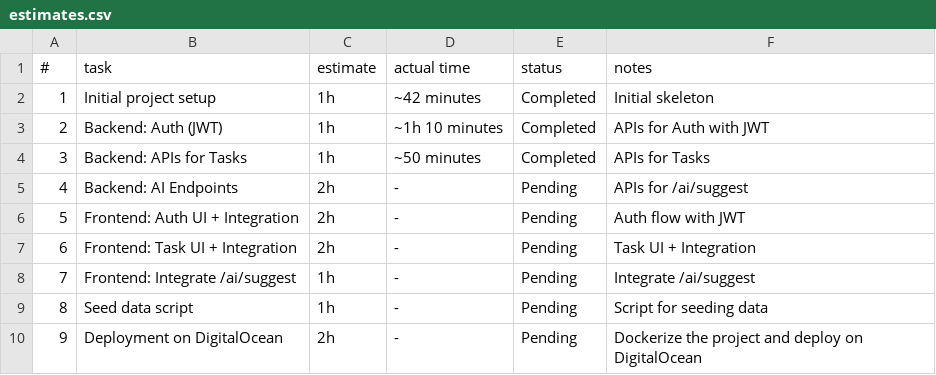
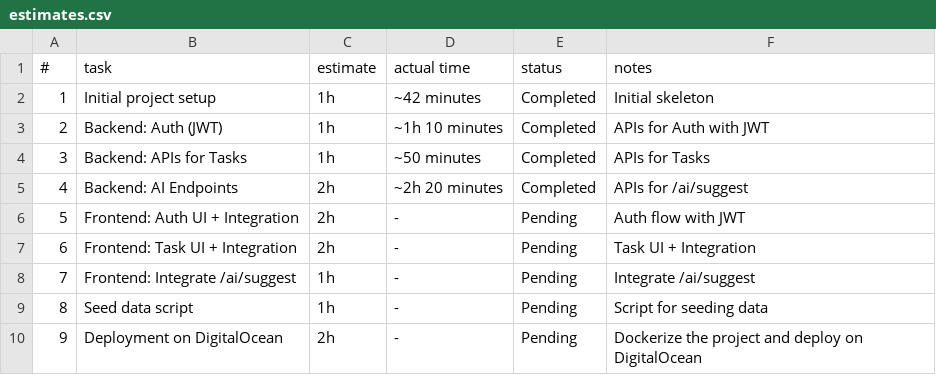
Before and after one commit to devwaleedakhtar/sprintsync, a CSV file: estimates.csv, drawn as a sheet.

```diff
--- a/estimates.csv
+++ b/estimates.csv
@@ -4,3 +4,3 @@
 3, Backend: APIs for Tasks, 1h, ~50 minutes, "Completed", APIs for Tasks
-4, Backend: AI Endpoints, 2h, -, "Pending", APIs for /ai/suggest
+4, Backend: AI Endpoints, 2h, ~2h 20 minutes, "Completed", APIs for /ai/suggest
 5, Frontend: Auth UI + Integration, 2h, -, "Pending", Auth flow with JWT
```
Also changed, not shown: 10 other files.
